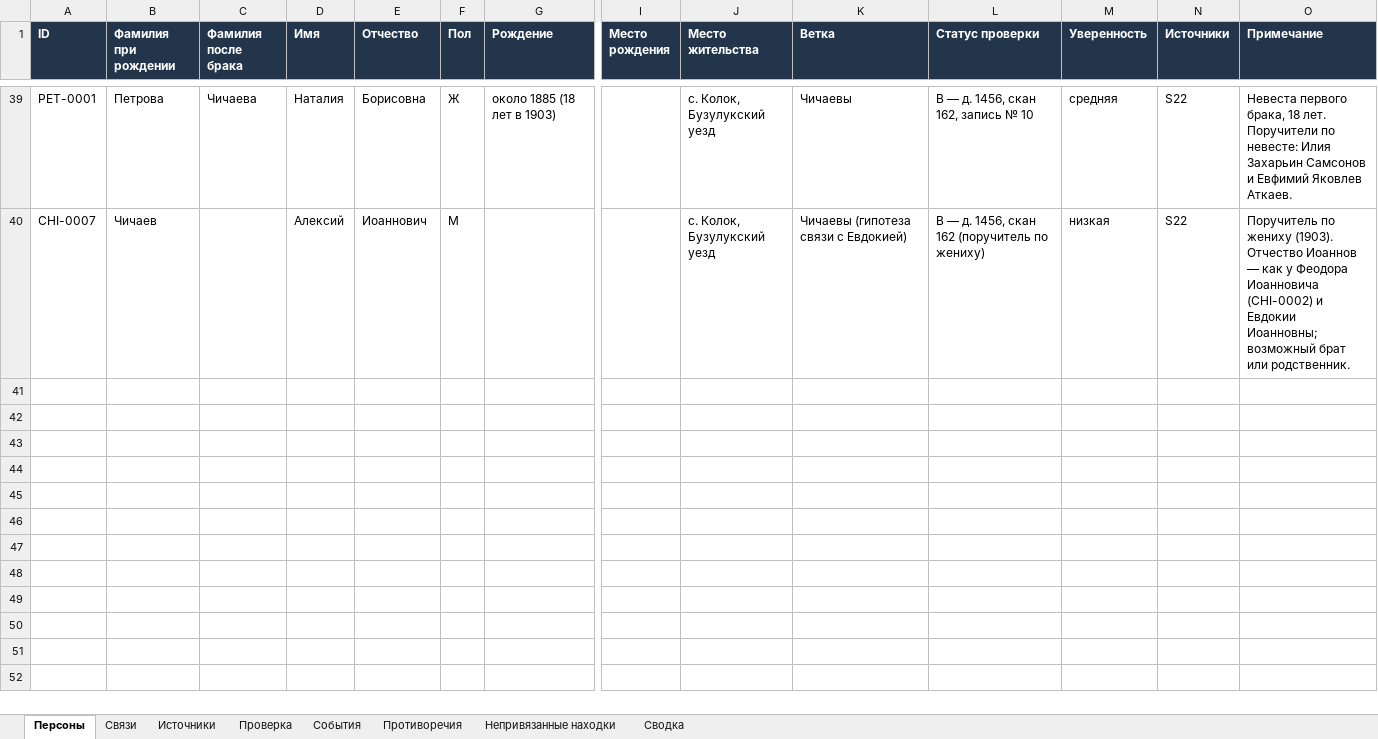
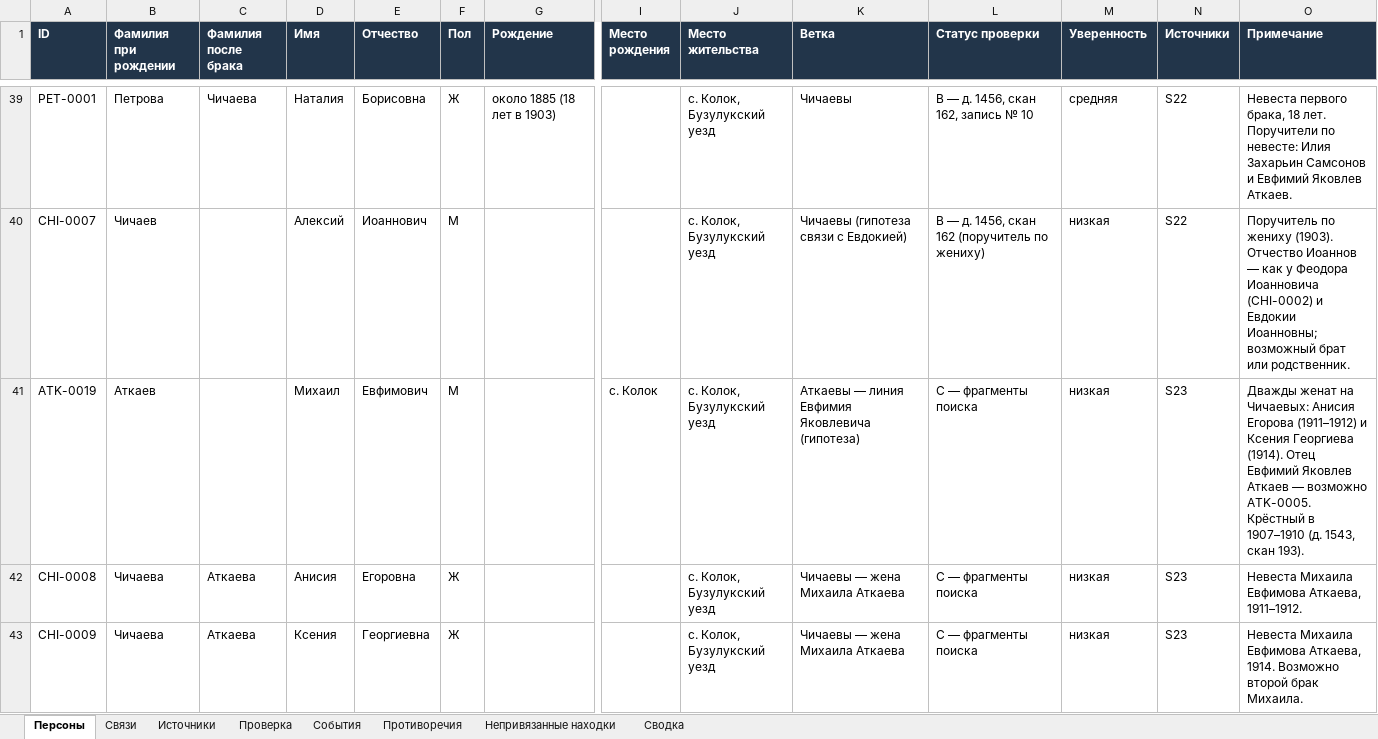
Before and after one commit to kilevoy/rykunov-family-tree, an Excel workbook: data/rykunov-family-tree.xlsx, sheet Персоны, drawn as a sheet; only a part is shown, gaps mark what is left out; values as stored, in another font and other column widths than the file's, no borders; rows hold the shown columns only; the diff covers the shown part only; the diff names each change by its address in the sheet, - before the commit and + after, or states it on an @@ line.

```diff
--- a/data/rykunov-family-tree.xlsx (sheet Персоны)
+++ b/data/rykunov-family-tree.xlsx (sheet Персоны)
+row 41: ATK-0019 | Аткаев |  | Михаил | Евфимович | М |  | с. Колок | с. Колок, Бузулукский уезд | Аткаевы — линия Евфимия Яковлевича (гипотеза) | C — фрагменты поиска | низкая | S23 | Дважды женат на Чичаевых: Анисия Егорова (1911–1912) и Ксения Георгиева (1914). Отец Евфимий Яковлев Аткаев — возможно ATK-0005. Крёстный в 1907–1910 (д. 1543, скан 193).
+row 42: CHI-0008 | Чичаева | Аткаева | Анисия | Егоровна | Ж |  |  | с. Колок, Бузулукский уезд | Чичаевы — жена Михаила Аткаева | C — фрагменты поиска | низкая | S23 | Невеста Михаила Евфимова Аткаева, 1911–1912.
+row 43: CHI-0009 | Чичаева | Аткаева | Ксения | Георгиевна | Ж |  |  | с. Колок, Бузулукский уезд | Чичаевы — жена Михаила Аткаева | C — фрагменты поиска | низкая | S23 | Невеста Михаила Евфимова Аткаева, 1914. Возможно второй брак Михаила.
```
Also changed, not shown: 3 added rows elsewhere in this sheet, sheet Связи, sheet События, sheet Непривязанные находки, sheet Источники, sheet Сводка, sheet Проверка.
